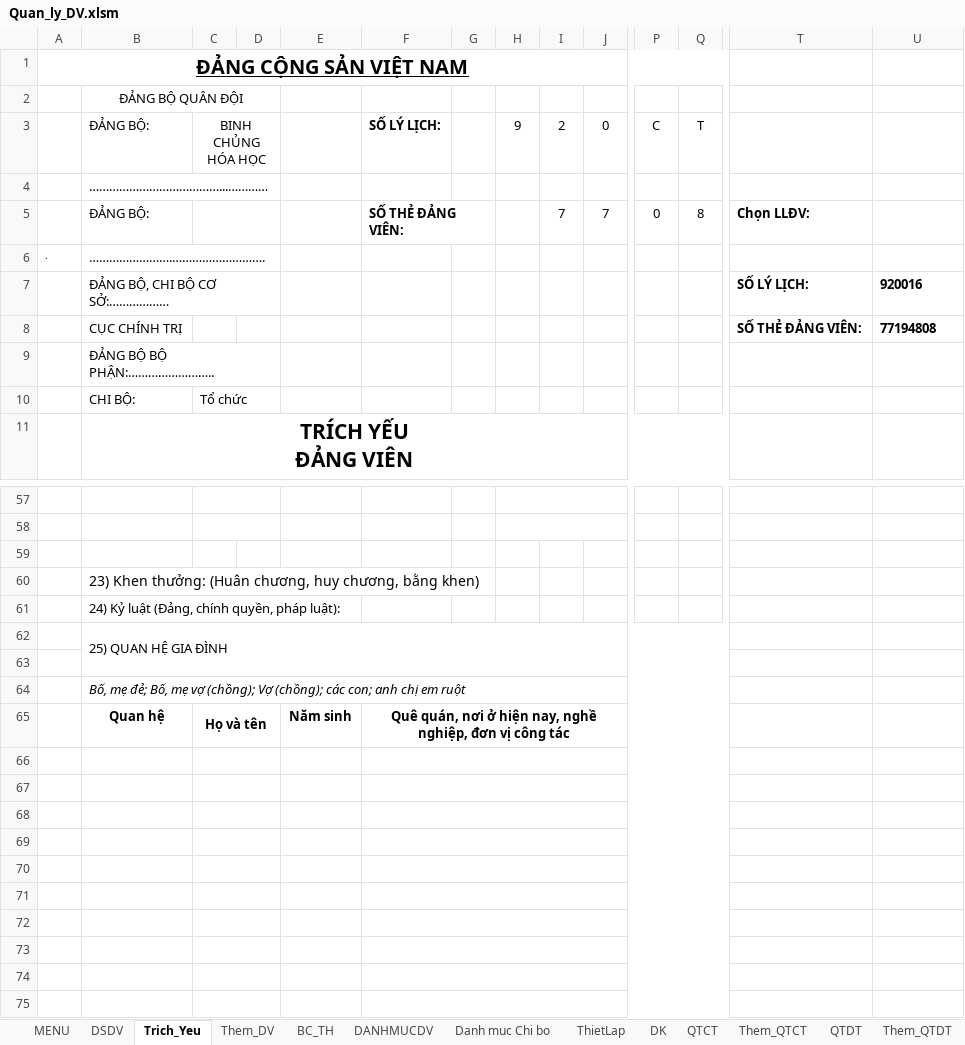
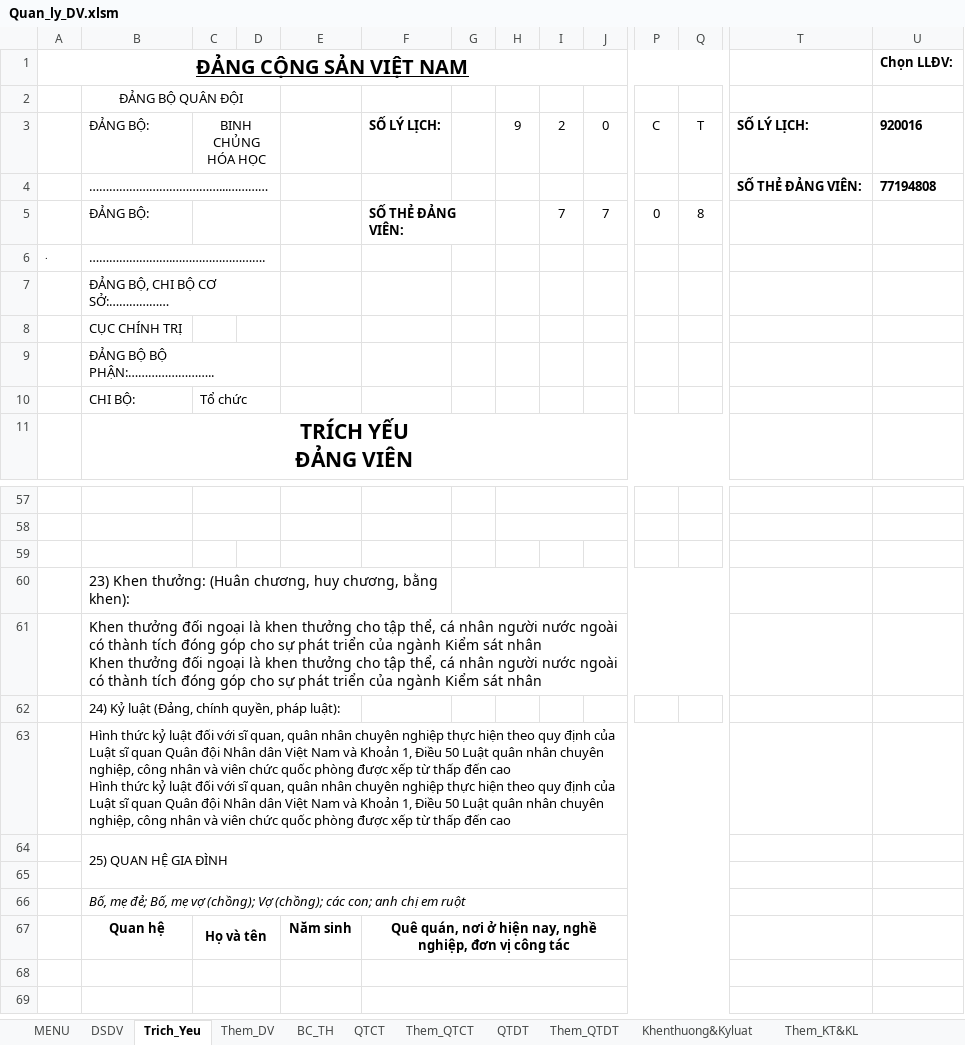
Before and after one commit to khanhn29/quanlydv, an Excel workbook: qldv/Quan_ly_DV.xlsm, sheet Trich_Yeu, drawn as a sheet; only a part is shown, gaps mark what is left out; values as stored, in another font and other column widths than the file's, no borders; charts and pictures and conditional formats not drawn; removed rows and columns are numbered as before the commit, all else as after; rows hold the shown columns only; ↵ is a line break in a cell; the diff names each change by its address in the sheet, - before the commit and + after, or states it on an @@ line.

```diff
--- a/qldv/Quan_ly_DV.xlsm (sheet Trich_Yeu)
+++ b/qldv/Quan_ly_DV.xlsm (sheet Trich_Yeu)
@@ sheet tab hidden: DANHMUCDV @@
@@ sheet tab hidden: Danh muc Chi bo @@
@@ sheet tab hidden: ThietLap @@
@@ sheet tab hidden: DK @@
+sheet tab: Khenthuong&Kyluat
+sheet tab: Them_KT&KL
-U1: (empty)
+U1: Chọn LLĐV:
-T3: (empty)
+T3: SỐ LÝ LỊCH:
-U3: (empty)
+U3: 920016
-row 4:  | …………………………………...…………
+row 4:  | …………………………………...………… |  |  |  |  |  |  |  |  |  |  | SỐ THẺ ĐẢNG VIÊN: | 77194808
-T5: Chọn LLĐV:
+T5: (empty)
-row 7:  | ĐẢNG BỘ, CHI BỘ CƠ SỞ:……………… |  |  |  |  |  |  |  |  |  |  | SỐ LÝ LỊCH: | 920016
-row 8:  | CỤC CHÍNH TRỊ |  |  |  |  |  |  |  |  |  |  | SỐ THẺ ĐẢNG VIÊN: | 77194808
+row 7:  | ĐẢNG BỘ, CHI BỘ CƠ SỞ:………………
+row 8:  | CỤC CHÍNH TRỊ
-B60: …chương, bằng khen)
+B60: …chương, bằng khen):
+B60:F60 merged
+G60:Q60 merged
+row 61:  | Khen thưởng đối ngoại là khen thưởng cho tập thể, cá nhân người nước ngoài có thành tích đóng góp cho sự phát triển của ngành Kiểm sát nhân ↵ Khen thưởng đối ngoại là khen thưởng cho tập thể, cá nhân người nước ngoài có thành tích đóng góp cho sự phát triển của ngành Kiểm sát nhân
+row 63:  | Hình thức kỷ luật đối với sĩ quan, quân nhân chuyên nghiệp thực hiện theo quy định của Luật sĩ quan Quân đội Nhân dân Việt Nam và Khoản 1, Điều 50 Luật quân nhân chuyên nghiệp, công nhân và viên chức quốc phòng được xếp từ thấp đến cao ↵ Hình thức kỷ luật đối với sĩ quan, quân nhân chuyên nghiệp thực hiện theo quy định của Luật sĩ quan Quân đội Nhân dân Việt Nam và Khoản 1, Điều 50 Luật quân nhân chuyên nghiệp, công nhân và viên chức quốc phòng được xếp từ thấp đến cao
-row 66: (empty)
-row 67: (empty)
-row 68: (empty)
-row 69: (empty)
-row 70: (empty)
-row 71: (empty)
-row 72: (empty)
-row 73: (empty)
```
Also changed, not shown: sheet Them_QTDT, formulas that keep their value, charts or pictures, 2 other files.
